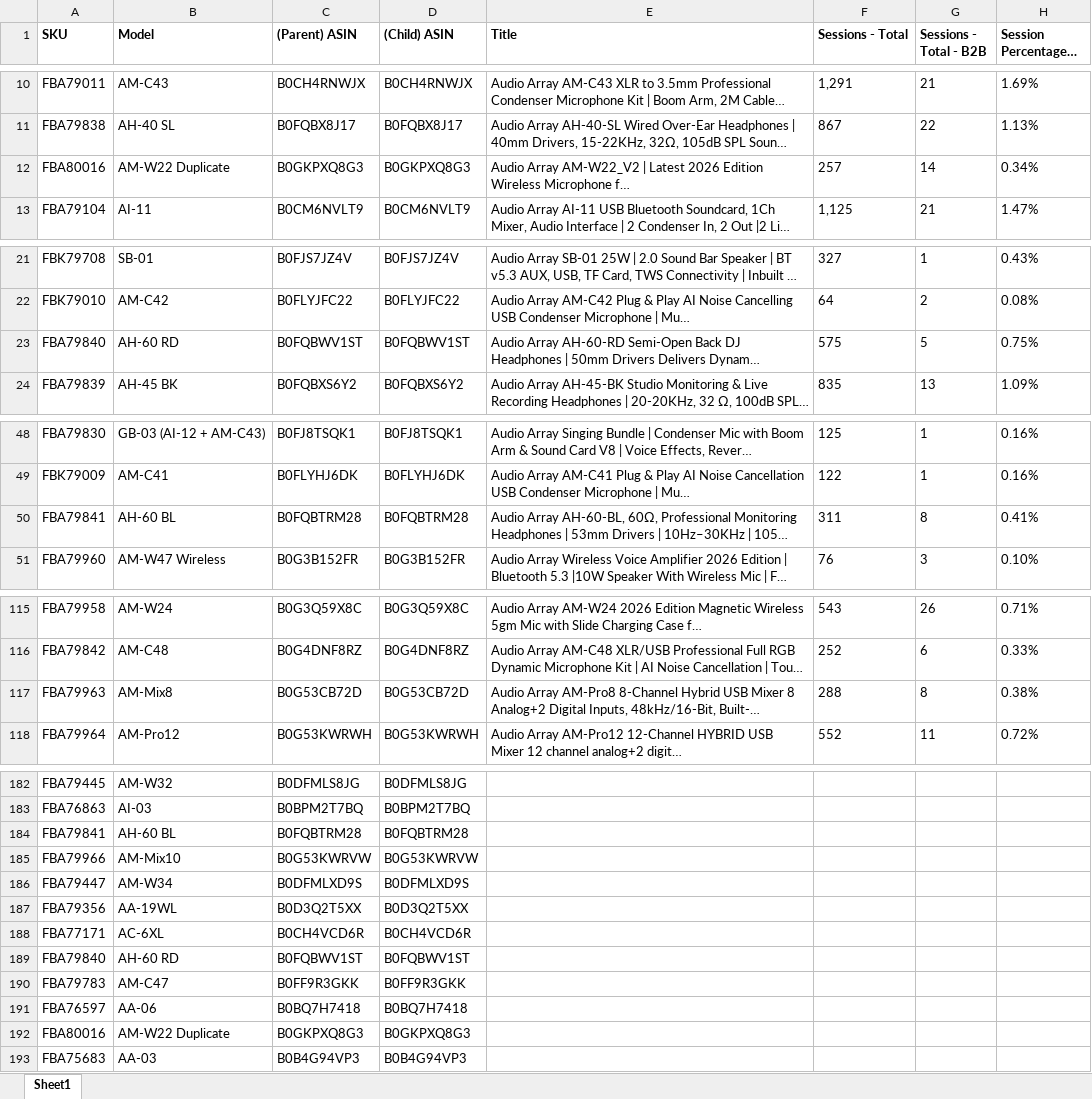
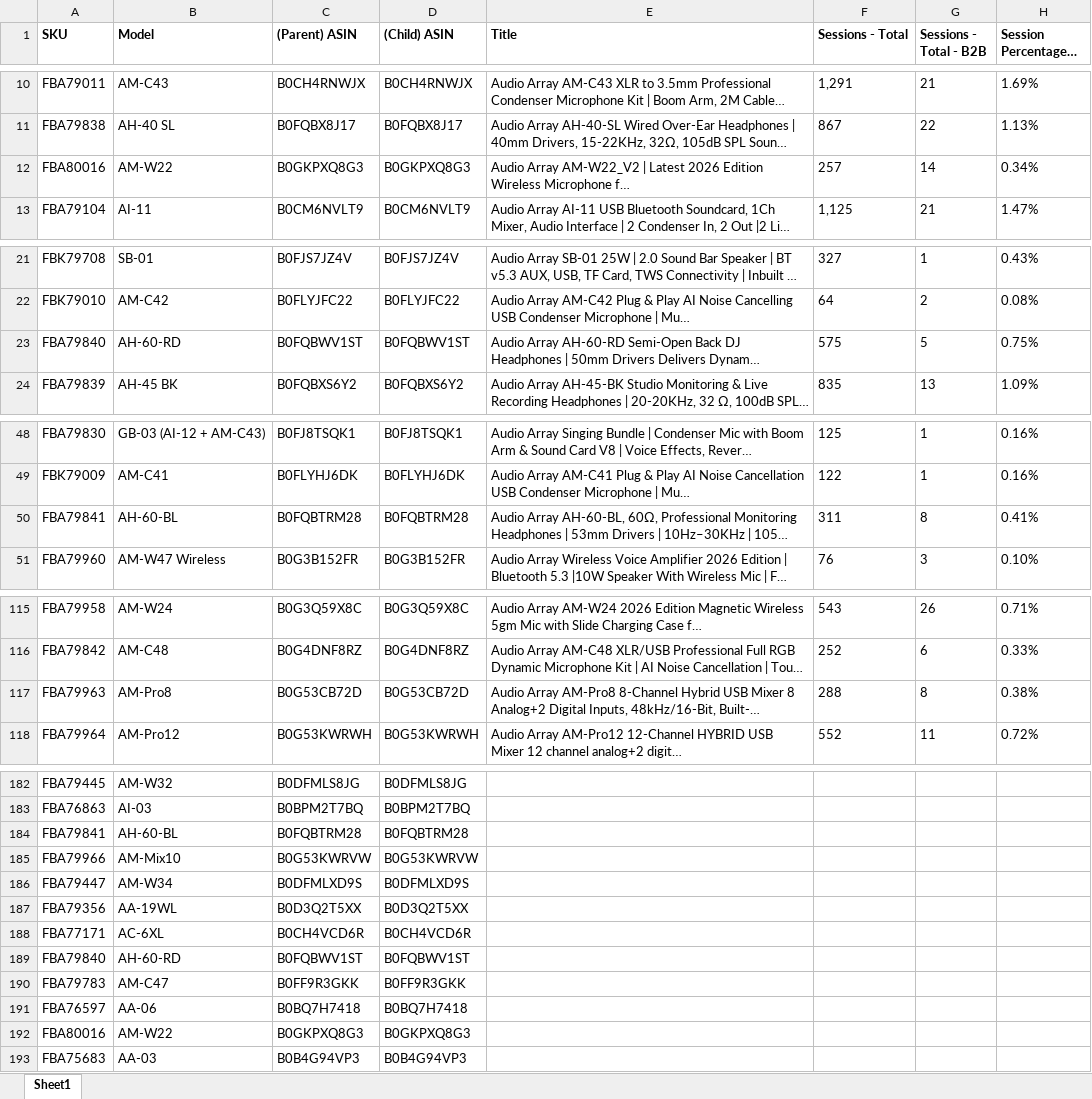
Before and after one commit to nitesh-lang/weekly-dashboard-fastapi, an Excel workbook: data/ams_weekly_data/Audio_Array/business_report_week12.xlsx, sheet Sheet1, drawn as a sheet; only a part is shown, gaps mark what is left out; long unchanged cells end in …; values as stored, in another font and other column widths than the file's, no borders; the diff names each change by its address in the sheet, - before the commit and + after, or states it on an @@ line.

```diff
--- a/data/ams_weekly_data/Audio_Array/business_report_week12.xlsx (sheet Sheet1)
+++ b/data/ams_weekly_data/Audio_Array/business_report_week12.xlsx (sheet Sheet1)
-B12 (Model): AM-W22 Duplicate
+B12 (Model): AM-W22
-B23 (Model): AH-60 RD
+B23 (Model): AH-60-RD
-B50 (Model): AH-60 BL
+B50 (Model): AH-60-BL
-B117 (Model): AM-Mix8
+B117 (Model): AM-Pro8
-B184 (Model): AH-60 BL
+B184 (Model): AH-60-BL
-B189 (Model): AH-60 RD
+B189 (Model): AH-60-RD
-B192 (Model): AM-W22 Duplicate
+B192 (Model): AM-W22
```
Also changed, not shown: data/ams_weekly_data/Audio_Array/business_report_week11.xlsx, data/ams_weekly_data/Audio_Array/business_report_week13.xlsx, 42 other files.
